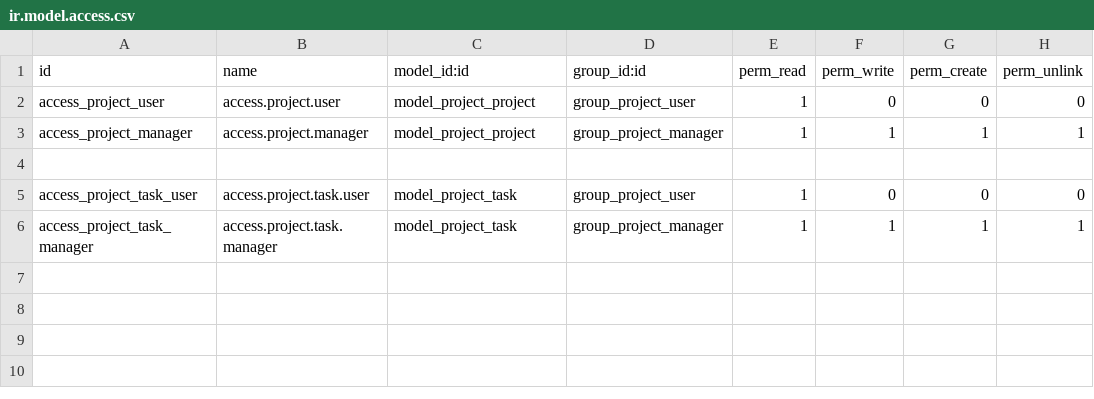
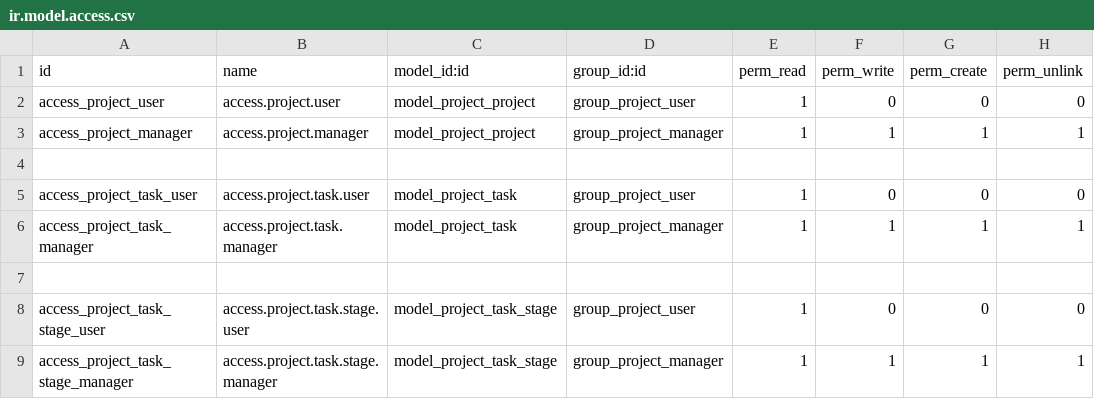
Before and after one commit to jothimani-marsdevs/odoo-test, a CSV file: custom_project_management/security/ir.model.access.csv, drawn as a sheet; the diff names each change by its address in the sheet, - before the commit and + after, or states it on an @@ line.

Commit message:
[ADD] custom_project_management: Added business logics, demo data's, API endpoints

```diff
--- a/custom_project_management/security/ir.model.access.csv
+++ b/custom_project_management/security/ir.model.access.csv
+row 7: (empty)
+row 8: access_project_task_stage_user | access.project.task.stage.user | model_project_task_stage | group_project_user | 1 | 0 | 0 | 0
+row 9: access_project_task_stage_manager | access.project.task.stage.manager | model_project_task_stage | group_project_manager | 1 | 1 | 1 | 1
```
Also changed, not shown: 13 other files.
